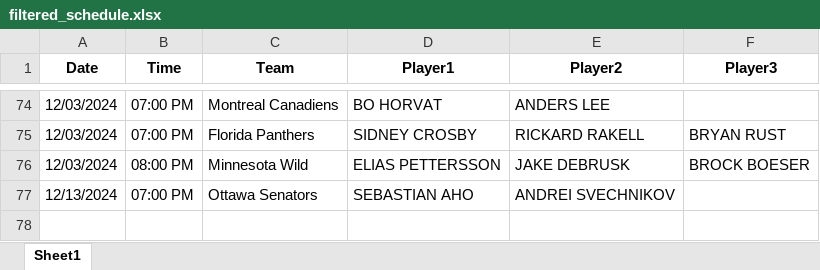
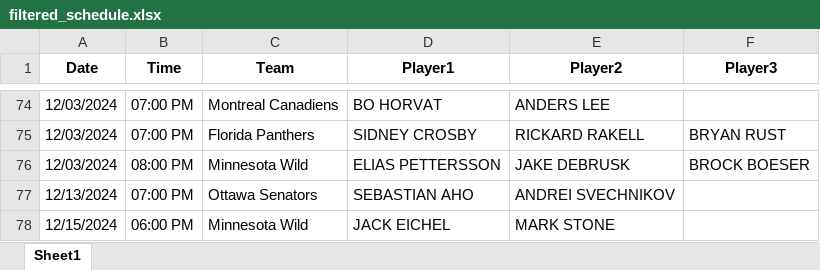
Before and after one commit to michaellane28/PPShowcase, an Excel workbook: filtered_schedule.xlsx, sheet Sheet1, drawn as a sheet; only a part is shown, gaps mark what is left out; values as stored, in another font and other column widths than the file's, no borders; the diff names each change by its address in the sheet, - before the commit and + after, or states it on an @@ line.

Commit message:
Update filtered schedule

```diff
--- a/filtered_schedule.xlsx (sheet Sheet1)
+++ b/filtered_schedule.xlsx (sheet Sheet1)
+row 78: 12/15/2024 | 06:00 PM | Minnesota Wild | JACK EICHEL | MARK STONE
```
